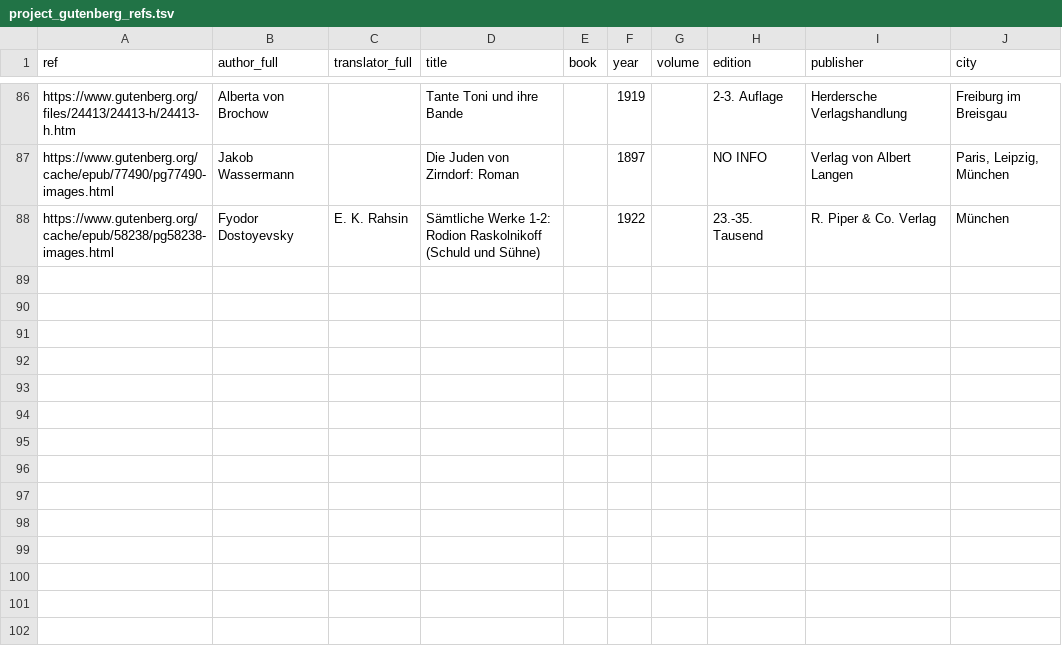
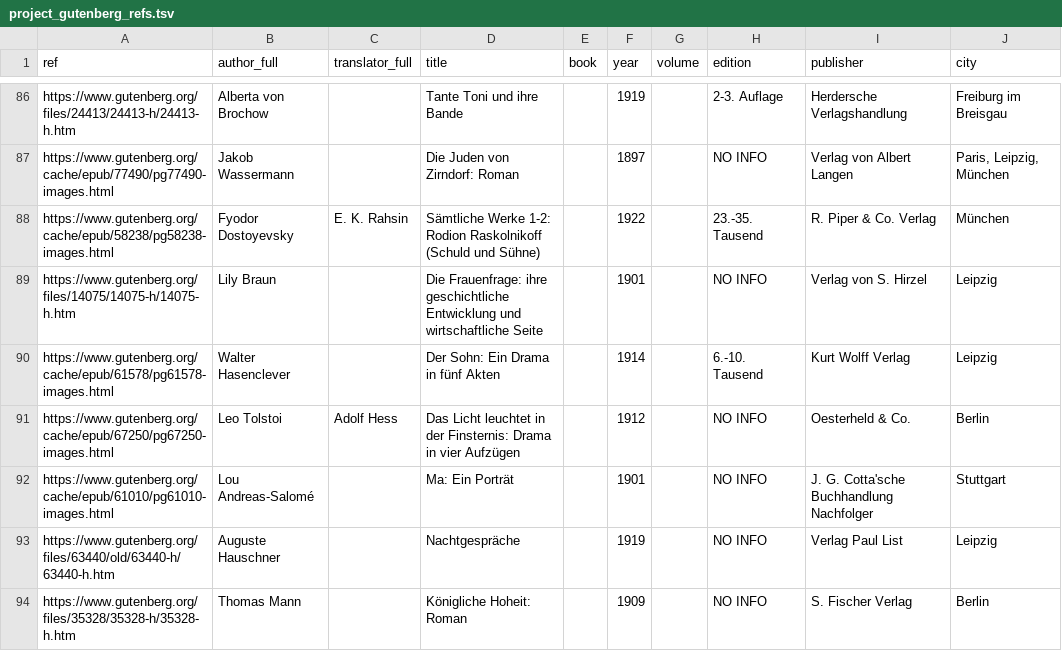
Before and after one commit to ghrgriner/advanced-german-phrases-etal, a TSV file: output/project_gutenberg_refs.tsv, drawn as a sheet; only a part is shown, gaps mark what is left out.

```diff
--- a/output/project_gutenberg_refs.tsv
+++ b/output/project_gutenberg_refs.tsv
@@ -88 +88,7 @@ https://www.gutenberg.org/cache/epub/77490/pg77490-images.html	Jakob Wassermann
 https://www.gutenberg.org/cache/epub/58238/pg58238-images.html	Fyodor Dostoyevsky	E. K. Rahsin	Sämtliche Werke 1-2: Rodion Raskolnikoff (Schuld und Sühne)		1922		23.-35. Tausend	R. Piper & Co. Verlag	München
+https://www.gutenberg.org/files/14075/14075-h/14075-h.htm	Lily Braun		Die Frauenfrage: ihre geschichtliche Entwicklung und wirtschaftliche Seite		1901		NO INFO	Verlag von S. Hirzel	Leipzig
+https://www.gutenberg.org/cache/epub/61578/pg61578-images.html	Walter Hasenclever		Der Sohn: Ein Drama in fünf Akten		1914		6.-10. Tausend	Kurt Wolff Verlag	Leipzig
+https://www.gutenberg.org/cache/epub/67250/pg67250-images.html	Leo Tolstoi	Adolf Hess	Das Licht leuchtet in der Finsternis: Drama in vier Aufzügen		1912		NO INFO	Oesterheld & Co.	Berlin
+https://www.gutenberg.org/cache/epub/61010/pg61010-images.html	Lou Andreas-Salomé		Ma: Ein Porträt		1901		NO INFO	J. G. Cotta'sche Buchhandlung Nachfolger	Stuttgart
+https://www.gutenberg.org/files/63440/old/63440-h/63440-h.htm	Auguste Hauschner		Nachtgespräche		1919		NO INFO	Verlag Paul List	Leipzig
+https://www.gutenberg.org/files/35328/35328-h/35328-h.htm	Thomas Mann		Königliche Hoheit: Roman		1909		NO INFO	S. Fischer Verlag	Berlin
```
Also changed, not shown: output/german_phrases_etal.tsv, 2 other files.
